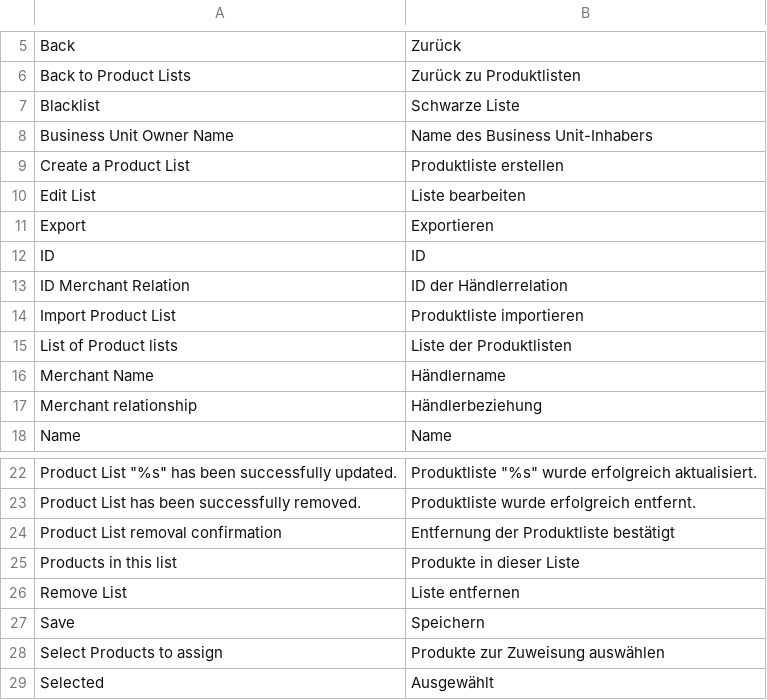
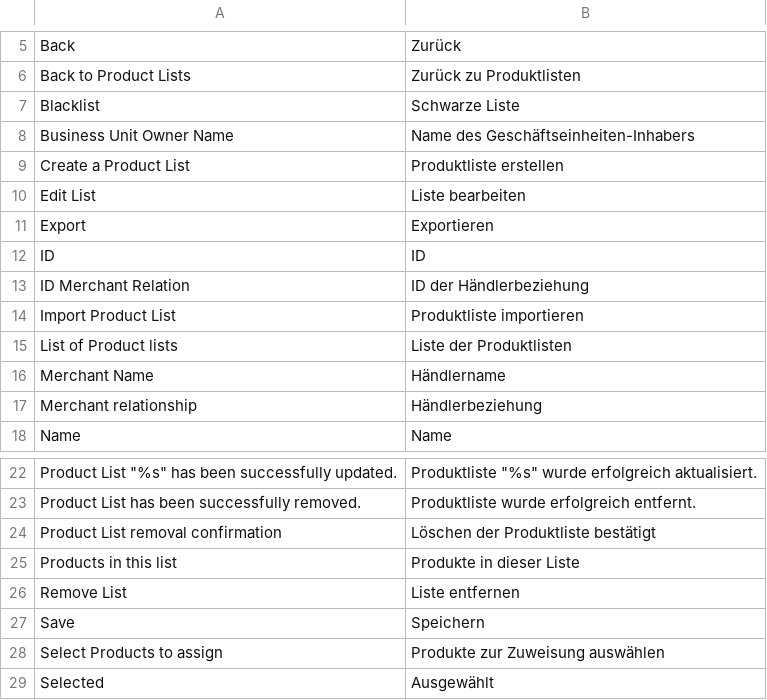
Before and after one commit to spryker/product-list-gui, a CSV file: data/translation/Zed/de_DE.csv, drawn as a sheet; only a part is shown, gaps mark what is left out.

Commit message:
cc-2717 integrated translations files to its modules

```diff
--- a/data/translation/Zed/de_DE.csv
+++ b/data/translation/Zed/de_DE.csv
@@ -7,3 +7,3 @@ Back,Zurück
 Blacklist,"Schwarze Liste"
-"Business Unit Owner Name","Name des Business Unit-Inhabers"
+"Business Unit Owner Name","Name des Geschäftseinheiten-Inhabers"
 "Create a Product List","Produktliste erstellen"
@@ -12,3 +12,3 @@ Export,Exportieren
 ID,ID
-"ID Merchant Relation","ID der Händlerrelation"
+"ID Merchant Relation","ID der Händlerbeziehung"
 "Import Product List","Produktliste importieren"
@@ -23,3 +23,3 @@ Name,Name
 "Product List has been successfully removed.","Produktliste wurde erfolgreich entfernt."
-"Product List removal confirmation","Entfernung der Produktliste bestätigt"
+"Product List removal confirmation","Löschen der Produktliste bestätigt"
 "Products in this list","Produkte in dieser Liste"
```
Also changed, not shown: data/translation/Zed/en_US.csv.
